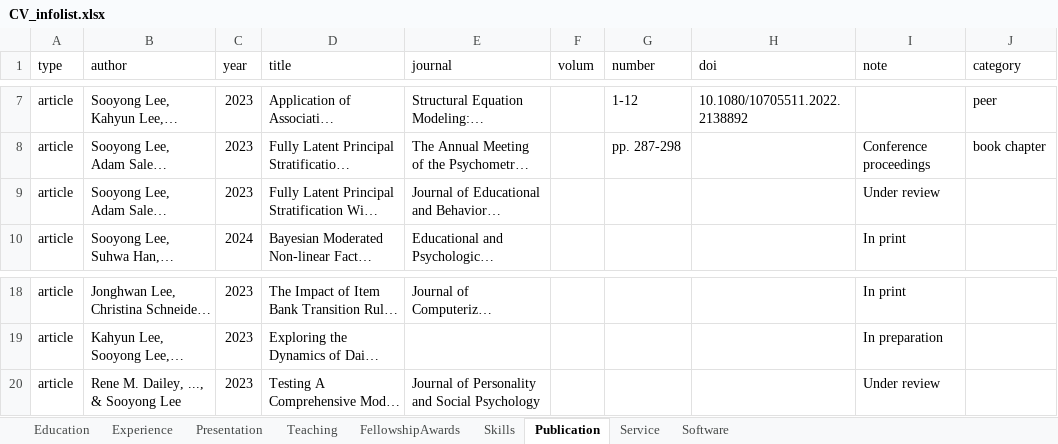
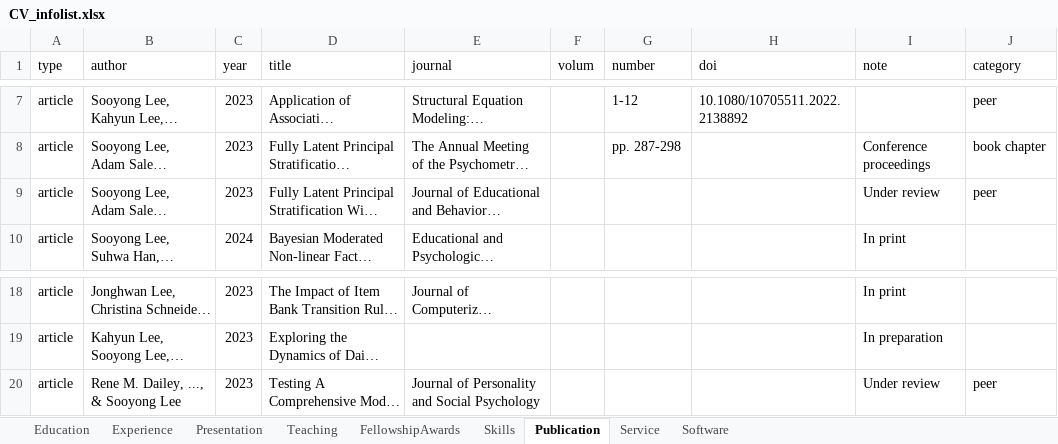
Before and after one commit to sooyongl/sylcv, an Excel workbook: data/CV_infolist.xlsx, sheet Publication, drawn as a sheet; only a part is shown, gaps mark what is left out; long unchanged cells end in …; values as stored, in another font and other column widths than the file's, no cell formats; the diff names each change by its address in the sheet, - before the commit and + after, or states it on an @@ line.

Commit message:
Update CV_infolist.xlsx

```diff
--- a/data/CV_infolist.xlsx (sheet Publication)
+++ b/data/CV_infolist.xlsx (sheet Publication)
-J9 (category): (empty)
+J9 (category): peer
-J20 (category): (empty)
+J20 (category): peer
```
Also changed, not shown: cell formats.
